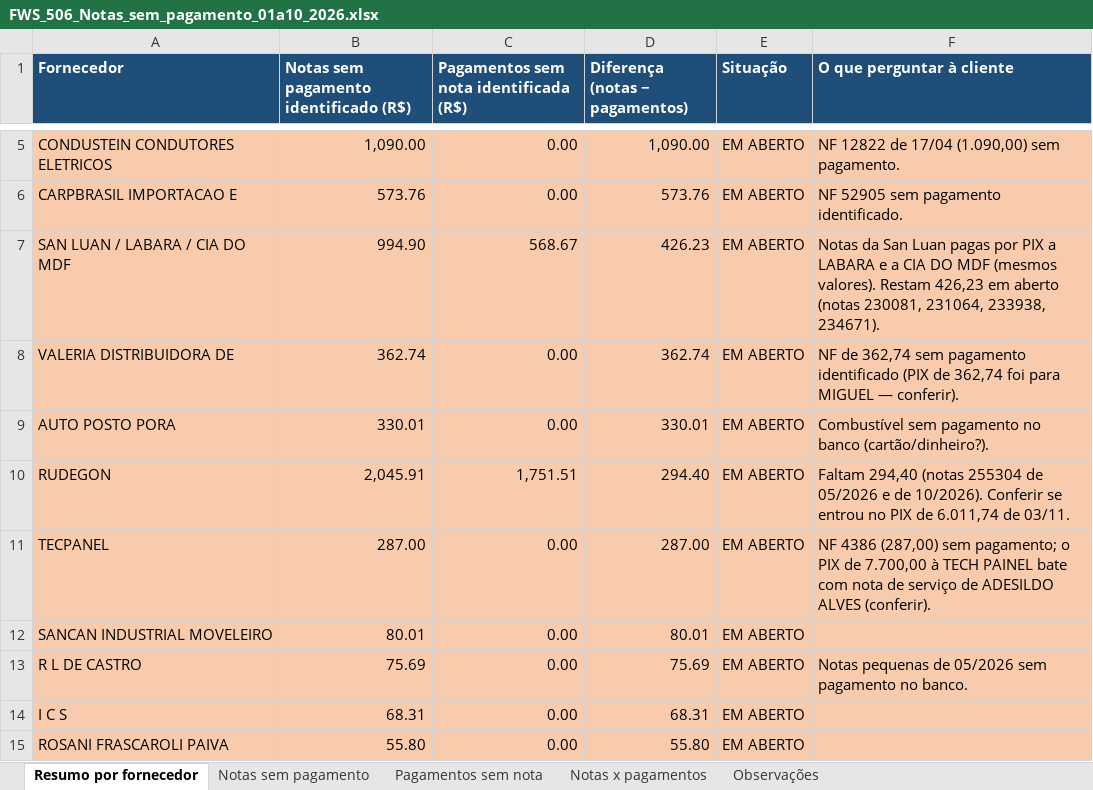
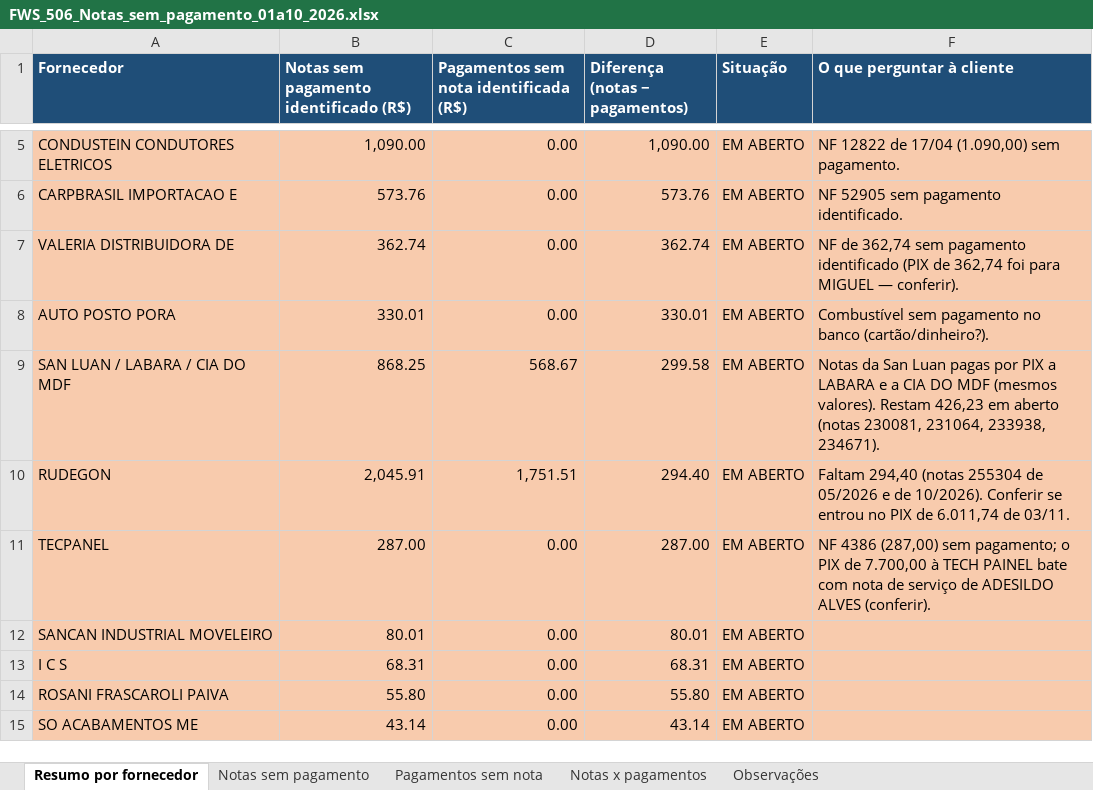
Before and after one commit to ROFContabilidade/Meus-Projetos, an Excel workbook: FWS/FWS_506_Notas_sem_pagamento_01a10_2026.xlsx, sheet Resumo por fornecedor, drawn as a sheet; only a part is shown, gaps mark what is left out; the shorter side is filled out with more unchanged rows; values as stored, in another font and other column widths than the file's, no borders; removed rows and columns are numbered as before the commit, all else as after; the diff names each change by its address in the sheet, - before the commit and + after, or states it on an @@ line.

```diff
--- a/FWS/FWS_506_Notas_sem_pagamento_01a10_2026.xlsx (sheet Resumo por fornecedor)
+++ b/FWS/FWS_506_Notas_sem_pagamento_01a10_2026.xlsx (sheet Resumo por fornecedor)
-row 7: SAN LUAN / LABARA / CIA DO MDF | 994.90 | 568.67 | 426.23 | EM ABERTO | Notas da San Luan pagas por PIX a LABARA e a CIA DO MDF (mesmos valores). Restam 426,23 em aberto (notas 230081, 231064, 233938, 234671).
+row 9: SAN LUAN / LABARA / CIA DO MDF | 868.25 | 568.67 | 299.58 | EM ABERTO | Notas da San Luan pagas por PIX a LABARA e a CIA DO MDF (mesmos valores). Restam 426,23 em aberto (notas 230081, 231064, 233938, 234671).
-row 13: R L DE CASTRO | 75.69 | 0.00 | 75.69 | EM ABERTO | Notas pequenas de 05/2026 sem pagamento no banco.
```
Also changed, not shown: sheet Notas x pagamentos, sheet Notas sem pagamento, 1 other file.
